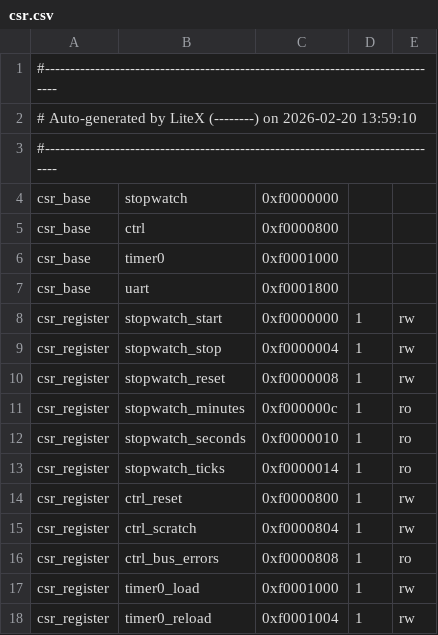
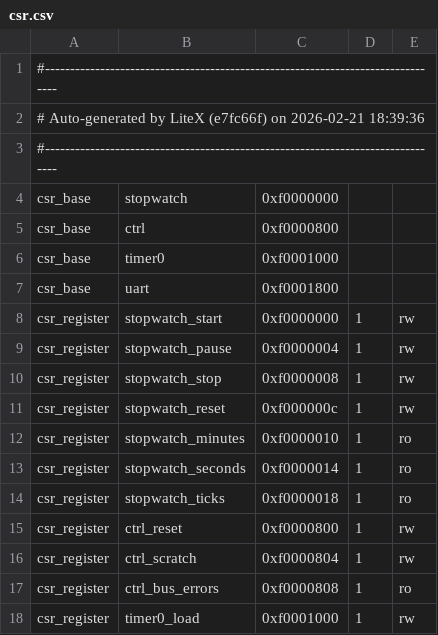
Before and after one commit to DinhKhanhDang27/stopwatch_soc, a CSV file: csr.csv, drawn as a sheet; only a part is shown; the shorter side is filled out with more unchanged rows.

```diff
--- a/csr.csv
+++ b/csr.csv
@@ -1,3 +1,3 @@
 #--------------------------------------------------------------------------------
-# Auto-generated by LiteX (--------) on 2026-02-20 13:59:10
+# Auto-generated by LiteX (e7fc66f) on 2026-02-21 18:39:36
 #--------------------------------------------------------------------------------
@@ -8,7 +8,8 @@ csr_base,uart,0xf0001800,,
 csr_register,stopwatch_start,0xf0000000,1,rw
-csr_register,stopwatch_stop,0xf0000004,1,rw
-csr_register,stopwatch_reset,0xf0000008,1,rw
-csr_register,stopwatch_minutes,0xf000000c,1,ro
-csr_register,stopwatch_seconds,0xf0000010,1,ro
-csr_register,stopwatch_ticks,0xf0000014,1,ro
+csr_register,stopwatch_pause,0xf0000004,1,rw
+csr_register,stopwatch_stop,0xf0000008,1,rw
+csr_register,stopwatch_reset,0xf000000c,1,rw
+csr_register,stopwatch_minutes,0xf0000010,1,ro
+csr_register,stopwatch_seconds,0xf0000014,1,ro
+csr_register,stopwatch_ticks,0xf0000018,1,ro
 csr_register,ctrl_reset,0xf0000800,1,rw
```
Also changed, not shown: 3 other files.
